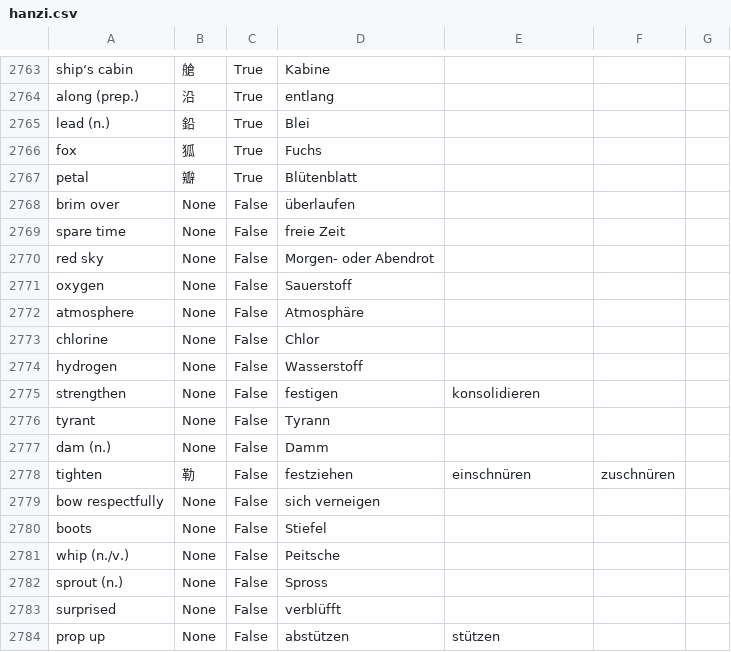
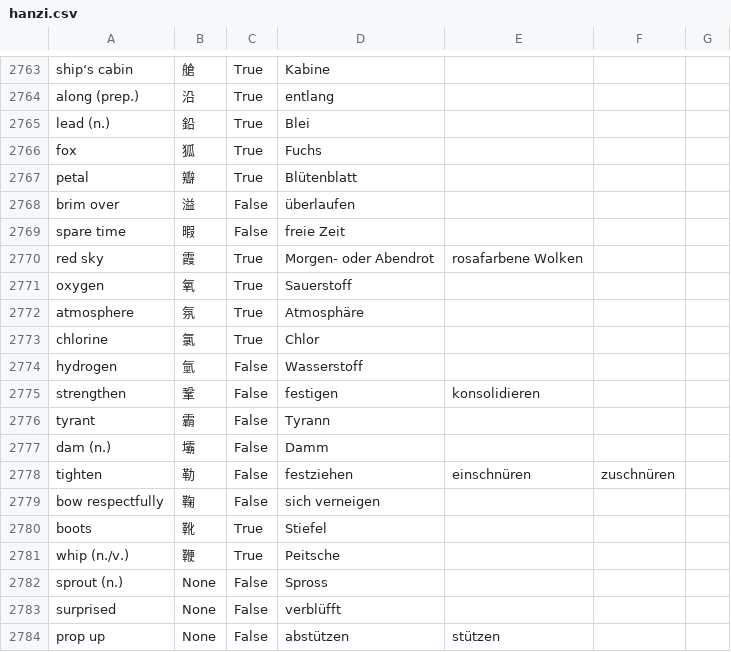
Before and after one commit to marcaltmann/hanzi, a CSV file: hanzi.csv, drawn as a sheet; only a part is shown, gaps mark what is left out.

Commit message:
Lesson 50

```diff
--- a/hanzi.csv
+++ b/hanzi.csv
@@ -2767,16 +2767,16 @@ fox,狐,True,Fuchs,,,
 petal,瓣,True,Blütenblatt,,,
-brim over,None,False,überlaufen,,,
-spare time,None,False,freie Zeit,,,
-red sky,None,False,Morgen- oder Abendrot,,,
-oxygen,None,False,Sauerstoff,,,
-atmosphere,None,False,Atmosphäre,,,
-chlorine,None,False,Chlor,,,
-hydrogen,None,False,Wasserstoff,,,
-strengthen,None,False,festigen,konsolidieren,,
-tyrant,None,False,Tyrann,,,
-dam (n.),None,False,Damm,,,
+brim over,溢,False,überlaufen,,,
+spare time,暇,False,freie Zeit,,,
+red sky,霞,True,Morgen- oder Abendrot,rosafarbene Wolken,,
+oxygen,氧,True,Sauerstoff,,,
+atmosphere,氛,True,Atmosphäre,,,
+chlorine,氯,True,Chlor,,,
+hydrogen,氫,False,Wasserstoff,,,
+strengthen,鞏,False,festigen,konsolidieren,,
+tyrant,霸,False,Tyrann,,,
+dam (n.),壩,False,Damm,,,
 tighten,勒,False,festziehen,einschnüren,zuschnüren,
-bow respectfully,None,False,sich verneigen,,,
-boots,None,False,Stiefel,,,
-whip (n./v.),None,False,Peitsche,,,
+bow respectfully,鞠,False,sich verneigen,,,
+boots,靴,True,Stiefel,,,
+whip (n./v.),鞭,True,Peitsche,,,
 sprout (n.),None,False,Spross,,,
```
